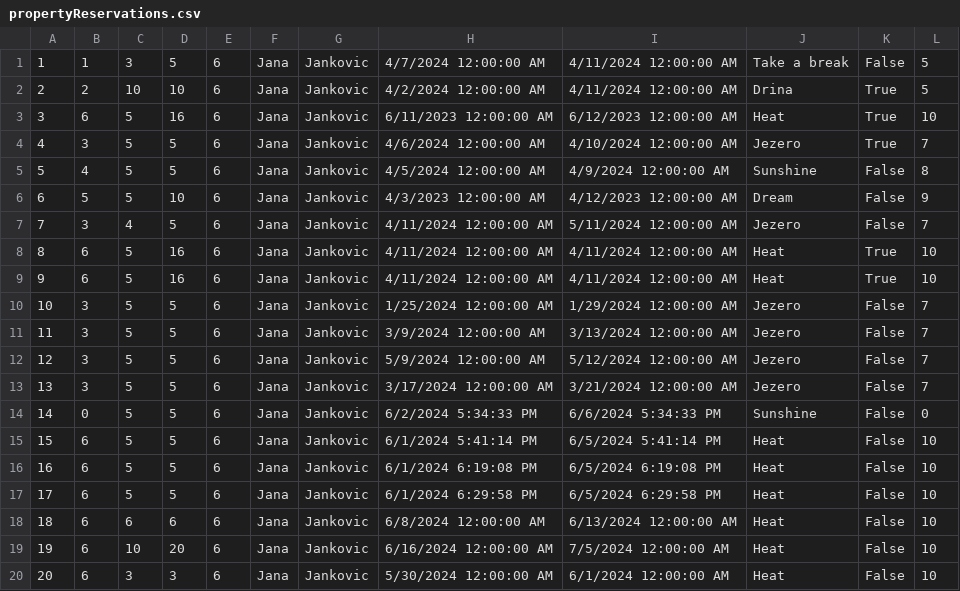
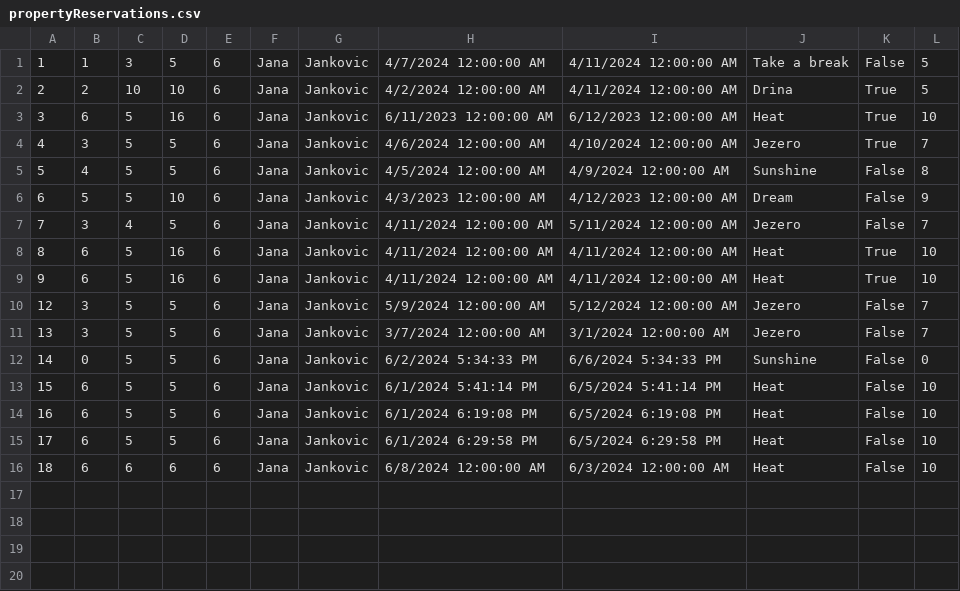
Before and after one commit to marija-djurdjevic/Booking, a CSV file: Resources/Data/propertyReservations.csv, drawn as a sheet.

```diff
--- a/Resources/Data/propertyReservations.csv
+++ b/Resources/Data/propertyReservations.csv
@@ -9,6 +9,4 @@
 9|6|5|16|6|Jana|Jankovic|4/11/2024 12:00:00 AM|4/11/2024 12:00:00 AM|Heat|True|10
-10|3|5|5|6|Jana|Jankovic|1/25/2024 12:00:00 AM|1/29/2024 12:00:00 AM|Jezero|False|7
-11|3|5|5|6|Jana|Jankovic|3/9/2024 12:00:00 AM|3/13/2024 12:00:00 AM|Jezero|False|7
 12|3|5|5|6|Jana|Jankovic|5/9/2024 12:00:00 AM|5/12/2024 12:00:00 AM|Jezero|False|7
-13|3|5|5|6|Jana|Jankovic|3/17/2024 12:00:00 AM|3/21/2024 12:00:00 AM|Jezero|False|7
+13|3|5|5|6|Jana|Jankovic|3/7/2024 12:00:00 AM|3/1/2024 12:00:00 AM|Jezero|False|7
 14|0|5|5|6|Jana|Jankovic|6/2/2024 5:34:33 PM|6/6/2024 5:34:33 PM|Sunshine|False|0
@@ -17,4 +15,2 @@
 17|6|5|5|6|Jana|Jankovic|6/1/2024 6:29:58 PM|6/5/2024 6:29:58 PM|Heat|False|10
-18|6|6|6|6|Jana|Jankovic|6/8/2024 12:00:00 AM|6/13/2024 12:00:00 AM|Heat|False|10
-19|6|10|20|6|Jana|Jankovic|6/16/2024 12:00:00 AM|7/5/2024 12:00:00 AM|Heat|False|10
-20|6|3|3|6|Jana|Jankovic|5/30/2024 12:00:00 AM|6/1/2024 12:00:00 AM|Heat|False|10
+18|6|6|6|6|Jana|Jankovic|6/8/2024 12:00:00 AM|6/3/2024 12:00:00 AM|Heat|False|10
```
Also changed, not shown: Resources/Data/forumcomments.csv, 8 other files.
